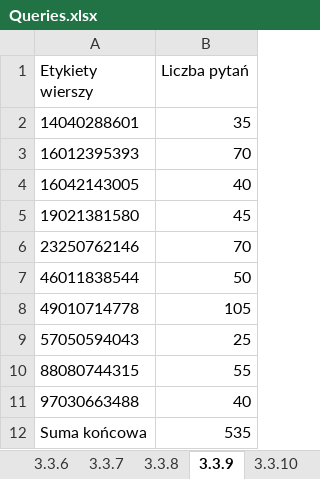
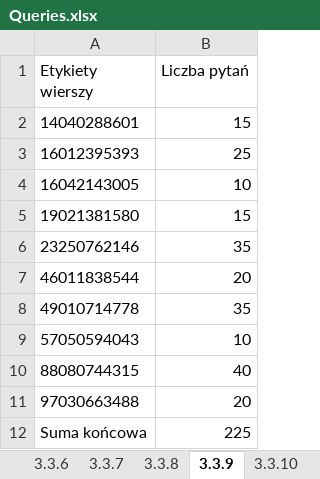
Before and after one commit to KanarekLife/HD, an Excel workbook: lab04/Queries.xlsx, sheet 3.3.9, drawn as a sheet; values as stored, in another font and other column widths than the file's, no borders; the diff names each change by its address in the sheet, - before the commit and + after, or states it on an @@ line.

```diff
--- a/lab04/Queries.xlsx (sheet 3.3.9)
+++ b/lab04/Queries.xlsx (sheet 3.3.9)
-B2 (Liczba pytań): 35
+B2 (Liczba pytań): 15
-B3 (Liczba pytań): 70
+B3 (Liczba pytań): 25
-B4 (Liczba pytań): 40
+B4 (Liczba pytań): 10
-B5 (Liczba pytań): 45
+B5 (Liczba pytań): 15
-B6 (Liczba pytań): 70
+B6 (Liczba pytań): 35
-B7 (Liczba pytań): 50
+B7 (Liczba pytań): 20
-B8 (Liczba pytań): 105
+B8 (Liczba pytań): 35
-B9 (Liczba pytań): 25
+B9 (Liczba pytań): 10
-B10 (Liczba pytań): 55
+B10 (Liczba pytań): 40
-B11 (Liczba pytań): 40
+B11 (Liczba pytań): 20
-B12 (Liczba pytań): 535
+B12 (Liczba pytań): 225
```
Also changed, not shown: sheet 3.3.8, sheet 3.3.2, sheet 3.3.3, sheet 3.3.7, sheet 3.3.4, sheet 3.3.6, 4 more sheets, 5 other files.
